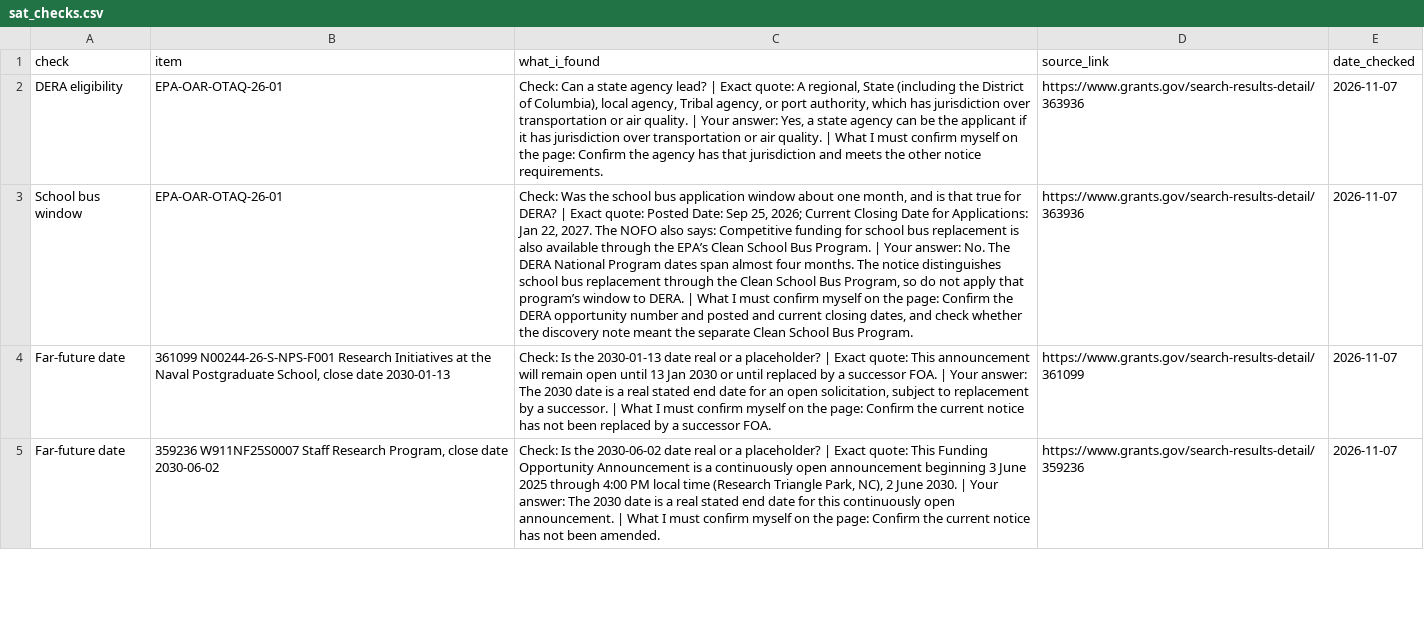
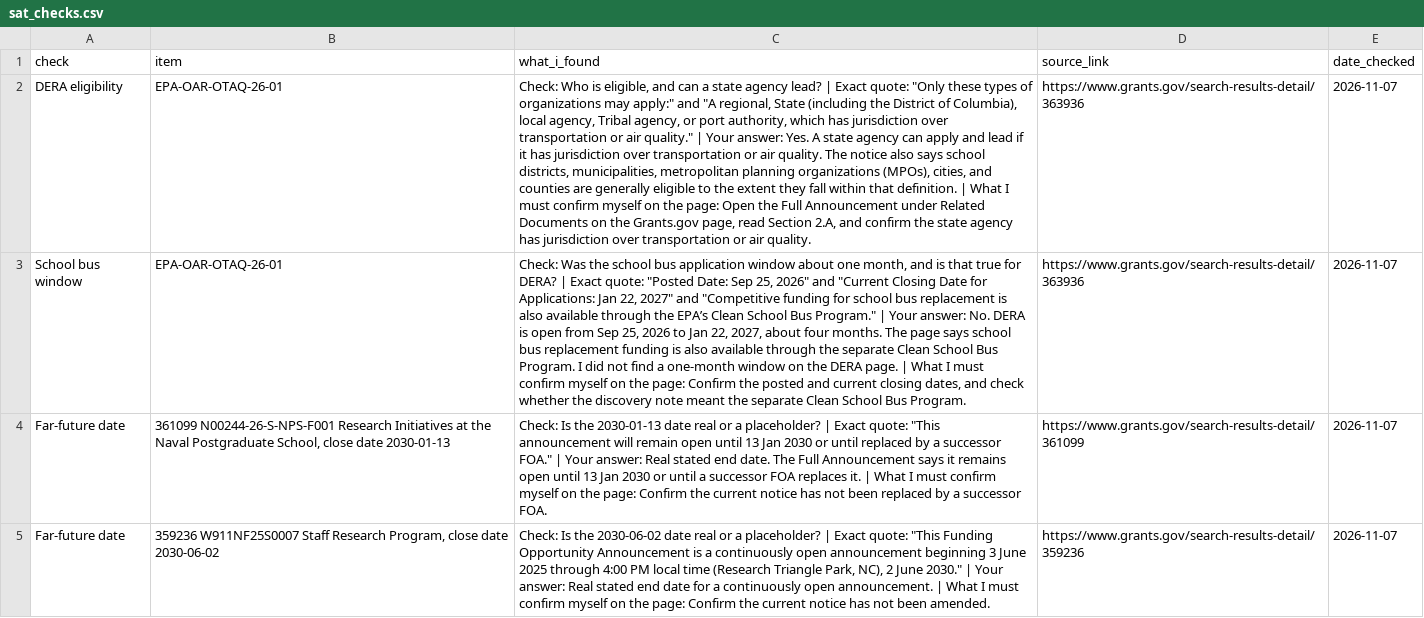
Before and after one commit to KApolloL/SolveAThon_2026, a CSV file: Finalists/data/manual/sat_checks.csv, drawn as a sheet; only a part is shown; the diff covers the shown part only; the diff names each change by its address in the sheet, - before the commit and + after, or states it on an @@ line.

Commit message:
Matthew: verify DERA, far-future dates, applicant codes

```diff
--- a/Finalists/data/manual/sat_checks.csv
+++ b/Finalists/data/manual/sat_checks.csv
-C2 (what_i_found): Check: Can a state agency lead? | Exact quote: A regional, State (including the District of Columbia), local agency, Tribal agency, or port authority, which has jurisdiction over transportation or air quality. | Your answer: Yes, a state agency can be the applicant if it has jurisdiction over transportation or air quality. | What I must confirm myself on the page: Confirm the agency has that jurisdiction and meets the other notice requirements.
+C2 (what_i_found): Check: Who is eligible, and can a state agency lead? | Exact quote: "Only these types of organizations may apply:" and "A regional, State (including the District of Columbia), local agency, Tribal agency, or port authority, which has jurisdiction over transportation or air quality." | Your answer: Yes. A state agency can apply and lead if it has jurisdiction over transportation or air quality. The notice also says school districts, municipalities, metropolitan planning organizations (MPOs), cities, and counties are generally eligible to the extent they fall within that definition. | What I must confirm myself on the page: Open the Full Announcement under Related Documents on the Grants.gov page, read Section 2.A, and confirm the state agency has jurisdiction over transportation or air quality.
-C3 (what_i_found): …Exact quote: Posted Date: Sep 25, 2026; Current Closing Date for Applications: Jan 22, 2027. The NOFO also says: Competitive funding for school bus replacement is also available through the EPA’s Clean School Bus Program. | Your answer: No. The DERA National Program dates span almost four months. The notice distinguishes school bus replacement through the Clean School Bus Program, so do not apply that program’s window to DERA. | What I must confirm myself on the page: Confirm the DERA opportunity number and posted and…
+C3 (what_i_found): …Exact quote: "Posted Date: Sep 25, 2026" and "Current Closing Date for Applications: Jan 22, 2027" and "Competitive funding for school bus replacement is also available through the EPA’s Clean School Bus Program." | Your answer: No. DERA is open from Sep 25, 2026 to Jan 22, 2027, about four months. The page says school bus replacement funding is also available through the separate Clean School Bus Program. I did not find a one-month window on the DERA page. | What I must confirm myself on the page: Confirm the posted and…
-C4 (what_i_found): …Exact quote: This announcement will remain open until 13 Jan 2030 or until replaced by a successor FOA. | Your answer: The 2030 date is a real stated end date for an open solicitation, subject to replacement by a successor. | What…
+C4 (what_i_found): …Exact quote: "This announcement will remain open until 13 Jan 2030 or until replaced by a successor FOA." | Your answer: Real stated end date. The Full Announcement says it remains open until 13 Jan 2030 or until a successor FOA replaces it. | What…
-C5 (what_i_found): …Exact quote: This Funding Opportunity Announcement is a continuously open announcement beginning 3 June 2025 through 4:00 PM local time (Research Triangle Park, NC), 2 June 2030. | Your answer: The 2030 date is a real stated end date for this continuously open…
+C5 (what_i_found): …Exact quote: "This Funding Opportunity Announcement is a continuously open announcement beginning 3 June 2025 through 4:00 PM local time (Research Triangle Park, NC), 2 June 2030." | Your answer: Real stated end date for a continuously open…
```
Also changed, not shown: 11 edited cells elsewhere in this file, 1 other file.
